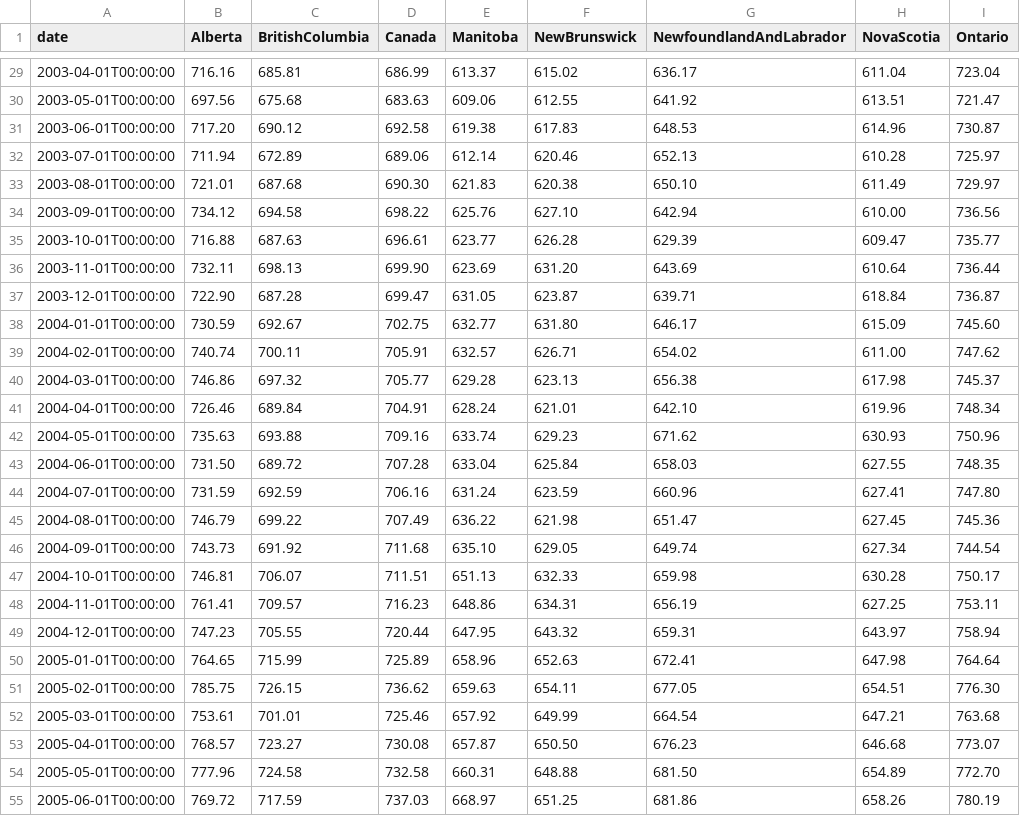
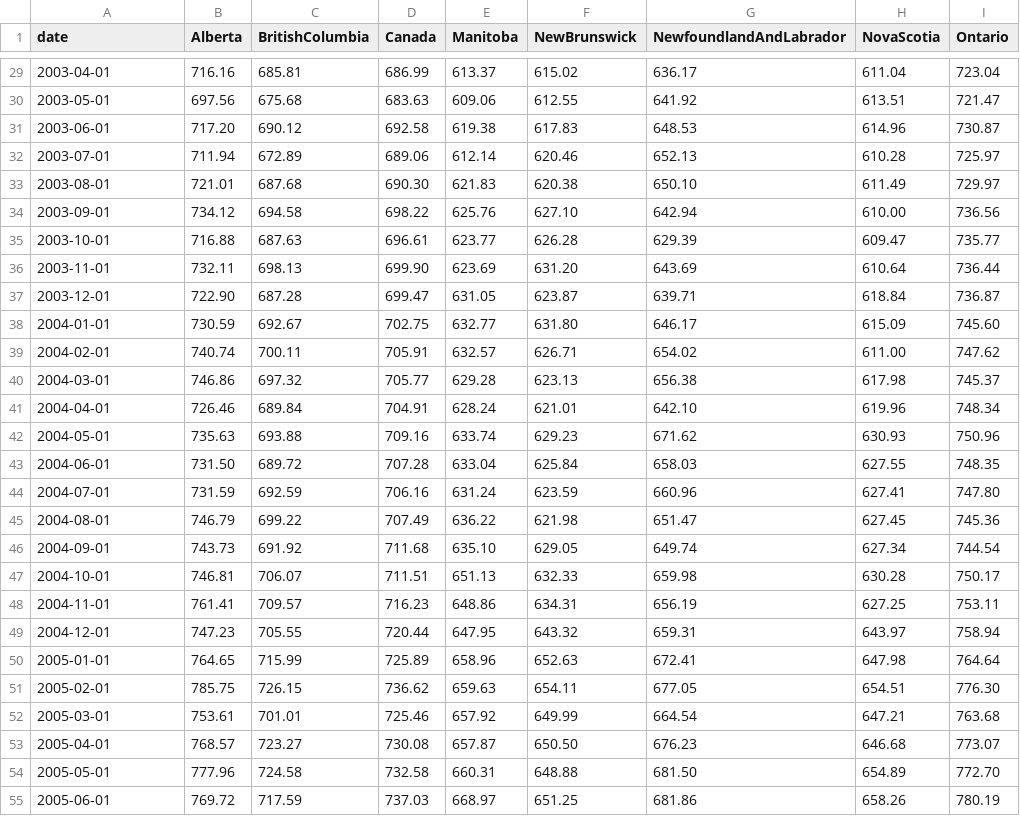
Before and after one commit to thonglamhai/data-visualization-dashboard, a CSV file: data/weekly_earning.csv, drawn as a sheet; only a part is shown, gaps mark what is left out; the diff covers the shown part only; the diff names each change by its address in the sheet, - before the commit and + after, or states it on an @@ line.

```diff
--- a/data/weekly_earning.csv
+++ b/data/weekly_earning.csv
-A29 (date): 2003-04-01T00:00:00
+A29 (date): 2003-04-01
-A30 (date): 2003-05-01T00:00:00
+A30 (date): 2003-05-01
-A31 (date): 2003-06-01T00:00:00
+A31 (date): 2003-06-01
-A32 (date): 2003-07-01T00:00:00
+A32 (date): 2003-07-01
-A33 (date): 2003-08-01T00:00:00
+A33 (date): 2003-08-01
-A34 (date): 2003-09-01T00:00:00
+A34 (date): 2003-09-01
-A35 (date): 2003-10-01T00:00:00
+A35 (date): 2003-10-01
-A36 (date): 2003-11-01T00:00:00
+A36 (date): 2003-11-01
-A37 (date): 2003-12-01T00:00:00
+A37 (date): 2003-12-01
-A38 (date): 2004-01-01T00:00:00
+A38 (date): 2004-01-01
-A39 (date): 2004-02-01T00:00:00
+A39 (date): 2004-02-01
-A40 (date): 2004-03-01T00:00:00
+A40 (date): 2004-03-01
-A41 (date): 2004-04-01T00:00:00
+A41 (date): 2004-04-01
-A42 (date): 2004-05-01T00:00:00
+A42 (date): 2004-05-01
-A43 (date): 2004-06-01T00:00:00
+A43 (date): 2004-06-01
-A44 (date): 2004-07-01T00:00:00
+A44 (date): 2004-07-01
-A45 (date): 2004-08-01T00:00:00
+A45 (date): 2004-08-01
-A46 (date): 2004-09-01T00:00:00
+A46 (date): 2004-09-01
-A47 (date): 2004-10-01T00:00:00
+A47 (date): 2004-10-01
-A48 (date): 2004-11-01T00:00:00
+A48 (date): 2004-11-01
-A49 (date): 2004-12-01T00:00:00
+A49 (date): 2004-12-01
-A50 (date): 2005-01-01T00:00:00
+A50 (date): 2005-01-01
-A51 (date): 2005-02-01T00:00:00
+A51 (date): 2005-02-01
-A52 (date): 2005-03-01T00:00:00
+A52 (date): 2005-03-01
-A53 (date): 2005-04-01T00:00:00
+A53 (date): 2005-04-01
-A54 (date): 2005-05-01T00:00:00
+A54 (date): 2005-05-01
-A55 (date): 2005-06-01T00:00:00
+A55 (date): 2005-06-01
```
Also changed, not shown: 145 edited cells elsewhere in this file, 3 other files.
